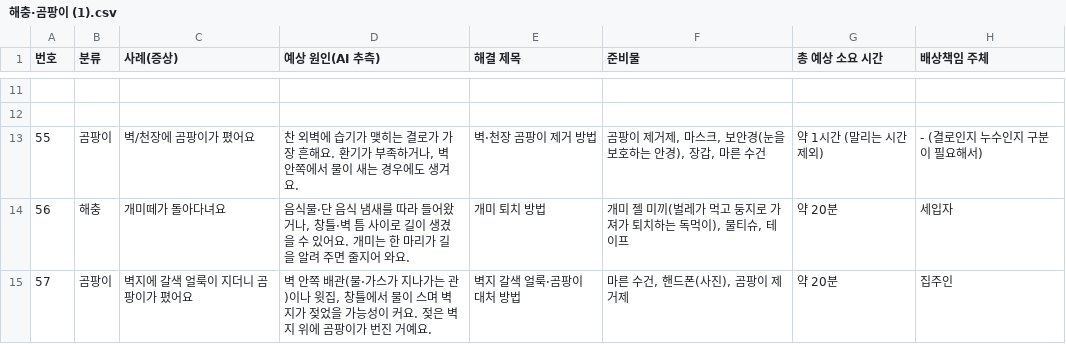
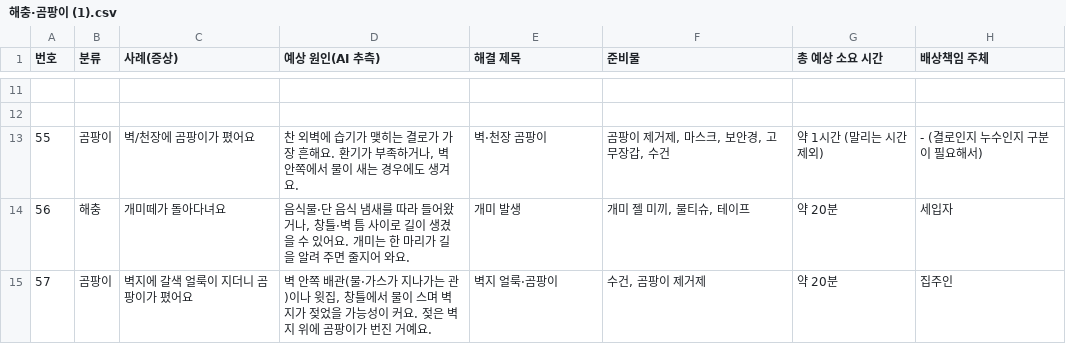
Before and after one commit to sowon24-design/Howhouse, a CSV file: src/solutions/data/raw/해충·곰팡이 (1).csv, drawn as a sheet; only a part is shown, gaps mark what is left out; the diff covers the shown part only; the diff names each change by its address in the sheet, - before the commit and + after, or states it on an @@ line.

```diff
--- a/src/solutions/data/raw/해충·곰팡이 (1).csv
+++ b/src/solutions/data/raw/해충·곰팡이 (1).csv
-E13 (해결 제목): 벽·천장 곰팡이 제거 방법
+E13 (해결 제목): 벽·천장 곰팡이
-F13 (준비물): 곰팡이 제거제, 마스크, 보안경(눈을 보호하는 안경), 장갑, 마른 수건
+F13 (준비물): 곰팡이 제거제, 마스크, 보안경, 고무장갑, 수건
-E14 (해결 제목): 개미 퇴치 방법
+E14 (해결 제목): 개미 발생
-F14 (준비물): 개미 젤 미끼(벌레가 먹고 둥지로 가져가 퇴치하는 독먹이), 물티슈, 테이프
+F14 (준비물): 개미 젤 미끼, 물티슈, 테이프
-E15 (해결 제목): 벽지 갈색 얼룩·곰팡이 대처 방법
+E15 (해결 제목): 벽지 얼룩·곰팡이
-F15 (준비물): 마른 수건, 핸드폰(사진), 곰팡이 제거제
+F15 (준비물): 수건, 곰팡이 제거제
```
Also changed, not shown: 35 edited cells elsewhere in this file, src/solutions/data/raw/가전.csv, src/solutions/data/raw/난방·전기.csv, 1 other file.
